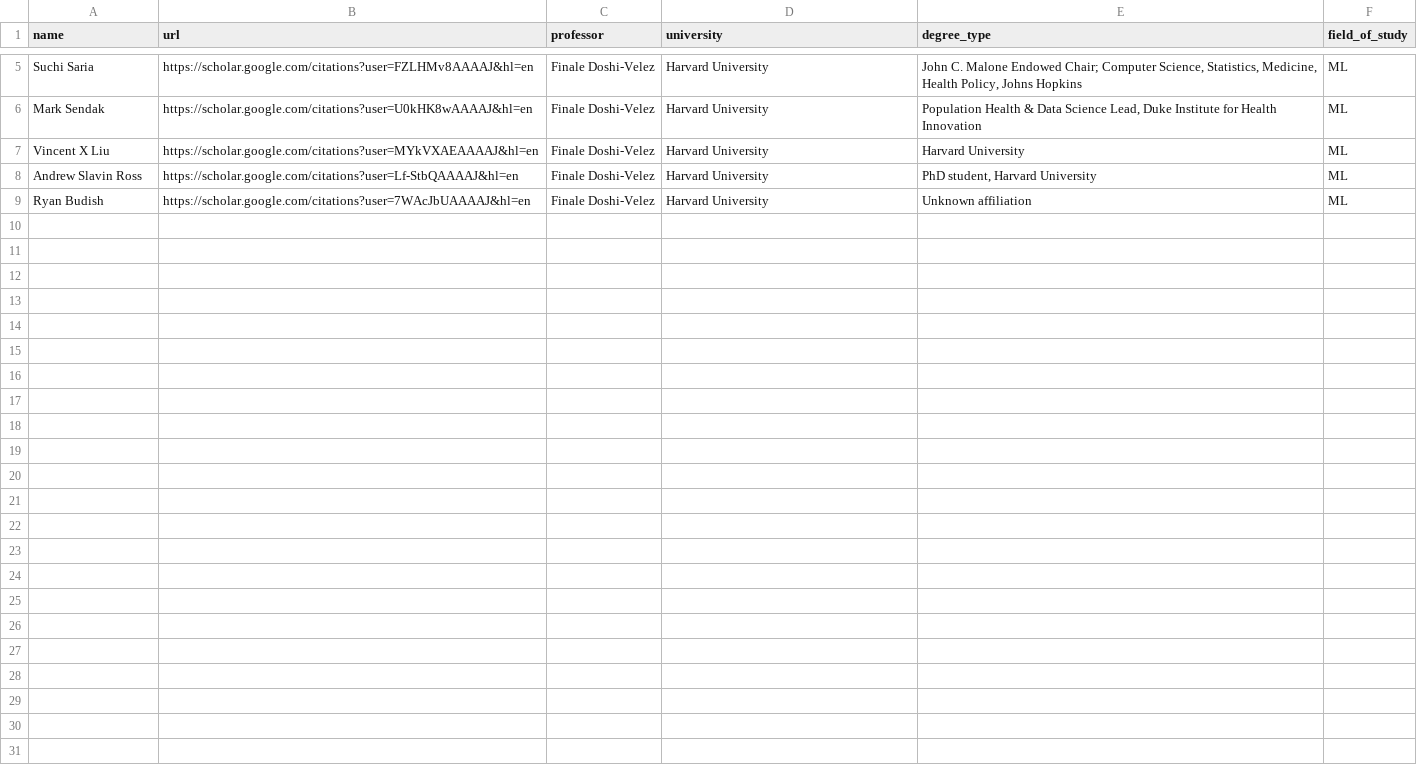
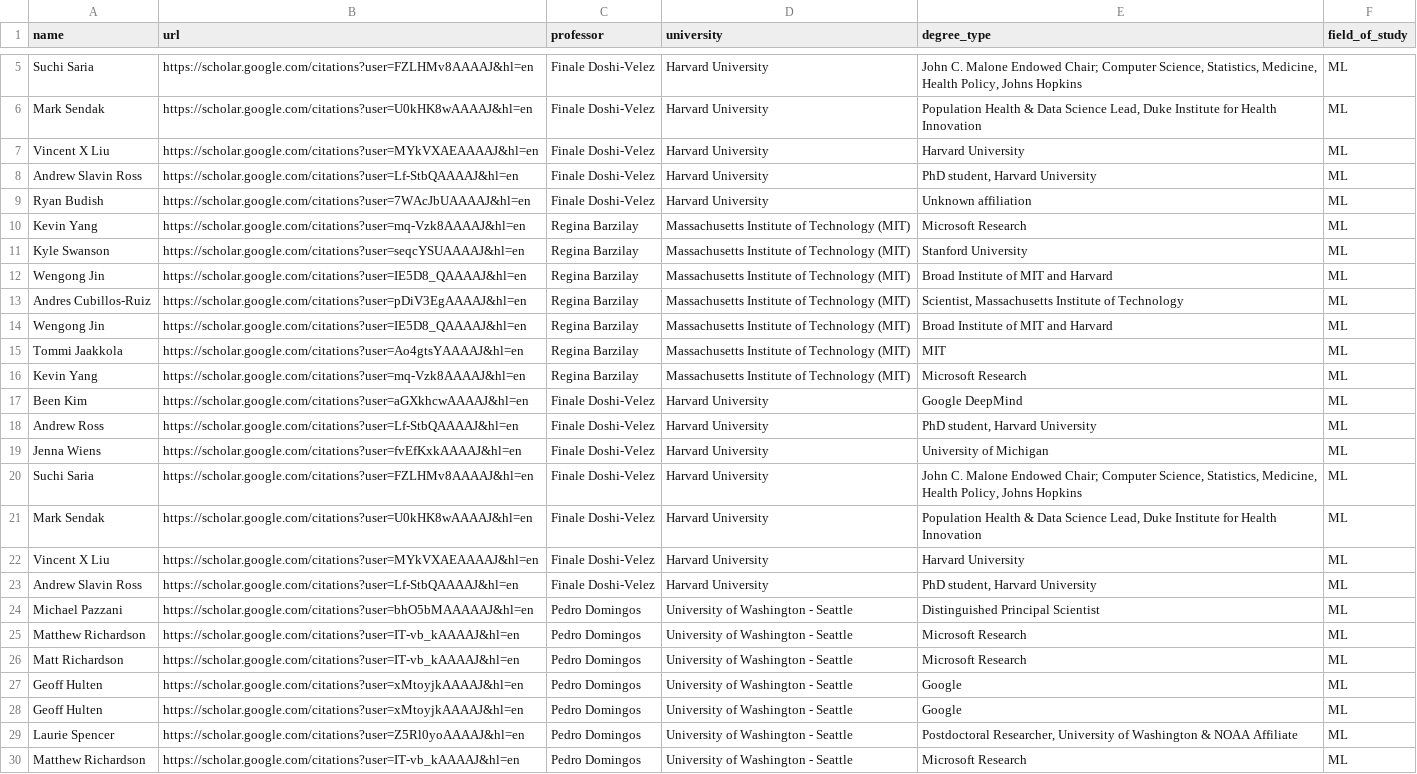
Before and after one commit to aarcee17/AIrecruiter, a CSV file: filtered_authors.csv, drawn as a sheet; only a part is shown, gaps mark what is left out.

```diff
--- a/filtered_authors.csv
+++ b/filtered_authors.csv
@@ -9 +9,22 @@ Andrew Slavin Ross,https://scholar.google.com/citations?user=Lf-StbQAAAAJ&hl=en,
 Ryan Budish,https://scholar.google.com/citations?user=7WAcJbUAAAAJ&hl=en,Finale Doshi-Velez,Harvard University,Unknown affiliation,ML
+Kevin Yang,https://scholar.google.com/citations?user=mq-Vzk8AAAAJ&hl=en,Regina Barzilay,Massachusetts Institute of Technology (MIT),Microsoft Research,ML
+Kyle Swanson,https://scholar.google.com/citations?user=seqcYSUAAAAJ&hl=en,Regina Barzilay,Massachusetts Institute of Technology (MIT),Stanford University,ML
+Wengong Jin,https://scholar.google.com/citations?user=IE5D8_QAAAAJ&hl=en,Regina Barzilay,Massachusetts Institute of Technology (MIT),Broad Institute of MIT and Harvard,ML
+Andres Cubillos-Ruiz,https://scholar.google.com/citations?user=pDiV3EgAAAAJ&hl=en,Regina Barzilay,Massachusetts Institute of Technology (MIT),"Scientist, Massachusetts Institute of Technology",ML
+Wengong Jin,https://scholar.google.com/citations?user=IE5D8_QAAAAJ&hl=en,Regina Barzilay,Massachusetts Institute of Technology (MIT),Broad Institute of MIT and Harvard,ML
+Tommi Jaakkola,https://scholar.google.com/citations?user=Ao4gtsYAAAAJ&hl=en,Regina Barzilay,Massachusetts Institute of Technology (MIT),MIT,ML
+Kevin Yang,https://scholar.google.com/citations?user=mq-Vzk8AAAAJ&hl=en,Regina Barzilay,Massachusetts Institute of Technology (MIT),Microsoft Research,ML
+Been Kim,https://scholar.google.com/citations?user=aGXkhcwAAAAJ&hl=en,Finale Doshi-Velez,Harvard University,Google DeepMind,ML
+Andrew Ross,https://scholar.google.com/citations?user=Lf-StbQAAAAJ&hl=en,Finale Doshi-Velez,Harvard University,"PhD student, Harvard University",ML
+Jenna Wiens,https://scholar.google.com/citations?user=fvEfKxkAAAAJ&hl=en,Finale Doshi-Velez,Harvard University,University of Michigan,ML
+Suchi Saria,https://scholar.google.com/citations?user=FZLHMv8AAAAJ&hl=en,Finale Doshi-Velez,Harvard University,"John C. Malone  Endowed Chair; Computer Science, Statistics, Medicine, Health Policy, Johns Hopkins",ML
+Mark Sendak,https://scholar.google.com/citations?user=U0kHK8wAAAAJ&hl=en,Finale Doshi-Velez,Harvard University,"Population Health & Data Science Lead, Duke Institute for Health Innovation",ML
+Vincent X Liu,https://scholar.google.com/citations?user=MYkVXAEAAAAJ&hl=en,Finale Doshi-Velez,Harvard University,Harvard University,ML
+Andrew Slavin Ross,https://scholar.google.com/citations?user=Lf-StbQAAAAJ&hl=en,Finale Doshi-Velez,Harvard University,"PhD student, Harvard University",ML
+Michael Pazzani,https://scholar.google.com/citations?user=bhO5bMAAAAAJ&hl=en,Pedro Domingos,University of Washington - Seattle,Distinguished Principal Scientist,ML
+Matthew Richardson,https://scholar.google.com/citations?user=IT-vb_kAAAAJ&hl=en,Pedro Domingos,University of Washington - Seattle,Microsoft Research,ML
+Matt Richardson,https://scholar.google.com/citations?user=IT-vb_kAAAAJ&hl=en,Pedro Domingos,University of Washington - Seattle,Microsoft Research,ML
+Geoff Hulten,https://scholar.google.com/citations?user=xMtoyjkAAAAJ&hl=en,Pedro Domingos,University of Washington - Seattle,Google,ML
+Geoff Hulten,https://scholar.google.com/citations?user=xMtoyjkAAAAJ&hl=en,Pedro Domingos,University of Washington - Seattle,Google,ML
+Laurie Spencer,https://scholar.google.com/citations?user=Z5Rl0yoAAAAJ&hl=en,Pedro Domingos,University of Washington - Seattle,"Postdoctoral Researcher, University of Washington & NOAA Affiliate",ML
+Matthew Richardson,https://scholar.google.com/citations?user=IT-vb_kAAAAJ&hl=en,Pedro Domingos,University of Washington - Seattle,Microsoft Research,ML
```
Also changed, not shown: scholars.csv, 12 other files.
